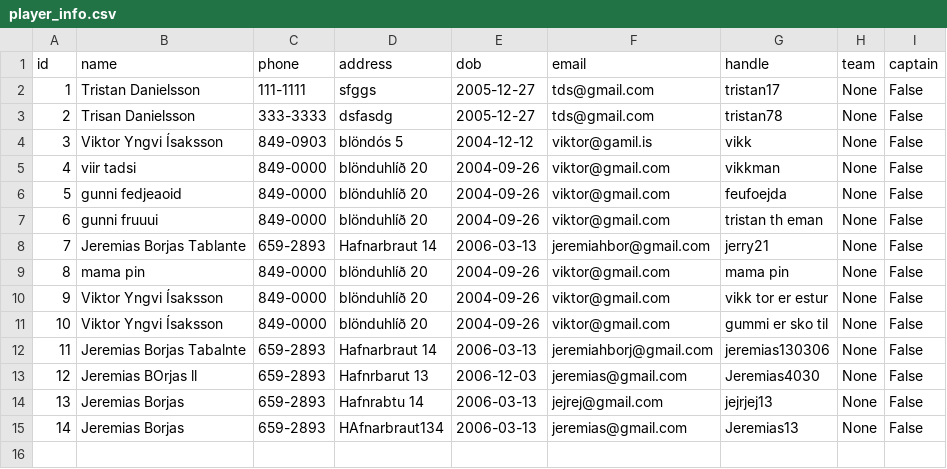
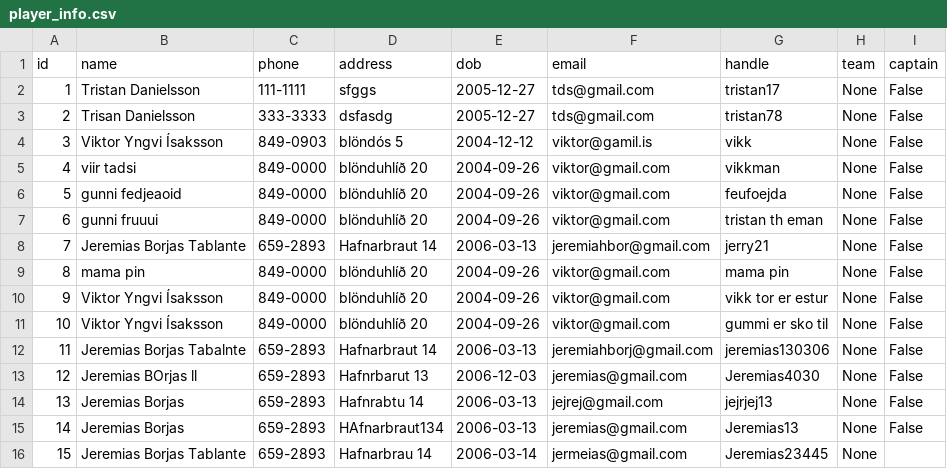
Before and after one commit to viktoryngvi/Verklegt_1, a CSV file: data/player_info.csv, drawn as a sheet; the diff names each change by its address in the sheet, - before the commit and + after, or states it on an @@ line.

```diff
--- a/data/player_info.csv
+++ b/data/player_info.csv
+row 16: 15 | Jeremias Borjas Tablante | 659-2893 | Hafnarbrau 14 | 2006-03-14 | jermeias@gmail.com | Jeremias23445 | None
```
Also changed, not shown: 1 other file.
